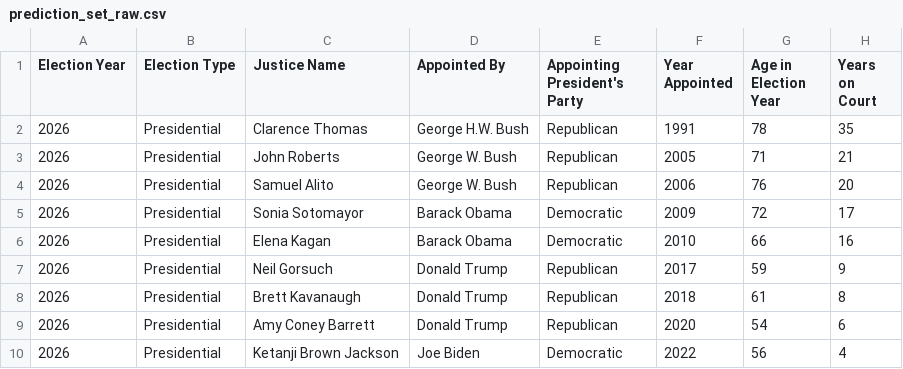
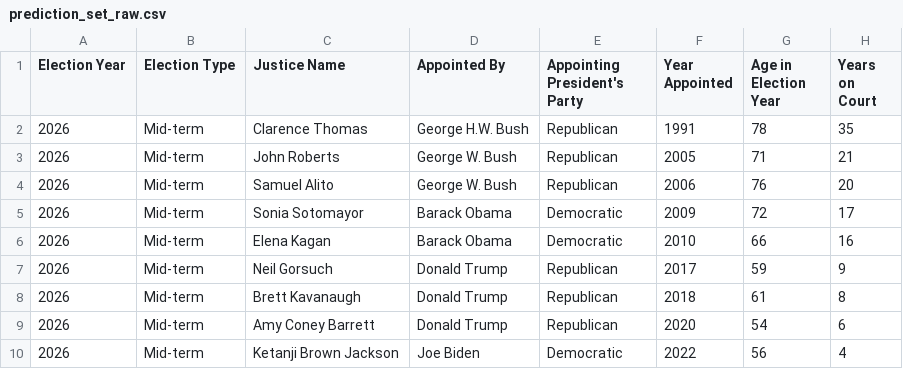
Before and after one commit to kenbollen/supreme_court_vacancy_2026, a CSV file: prediction_set_raw.csv, drawn as a sheet; only a part is shown; the diff names each change by its address in the sheet, - before the commit and + after, or states it on an @@ line.

Commit message:
updated dataset

```diff
--- a/prediction_set_raw.csv
+++ b/prediction_set_raw.csv
-B2:B10 (Election Type): Presidential
+B2:B10 (Election Type): Mid-term
```
Also changed, not shown: 8 other files.
